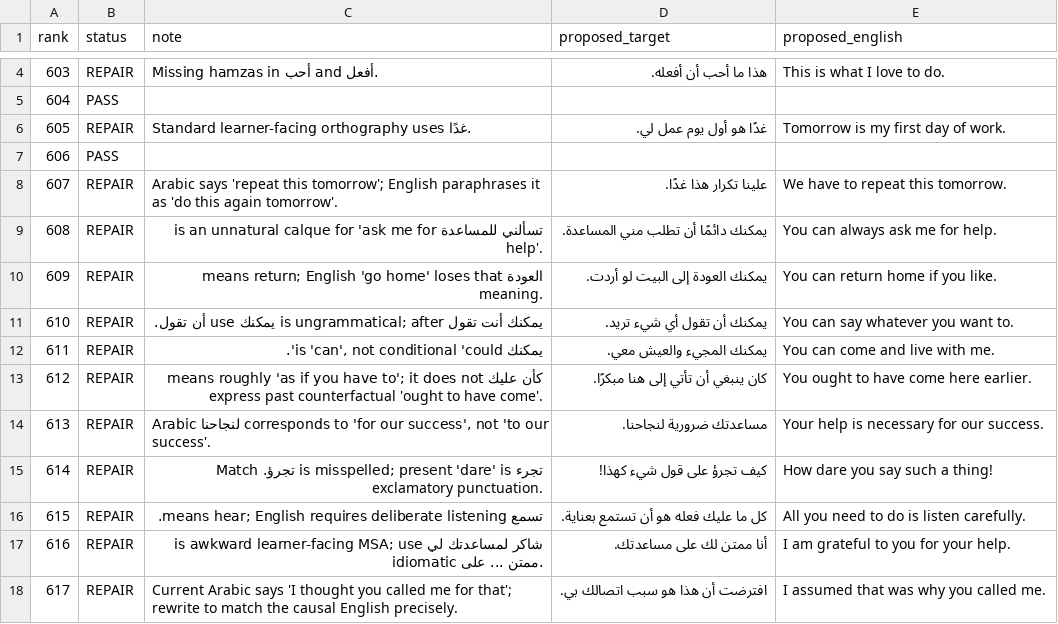
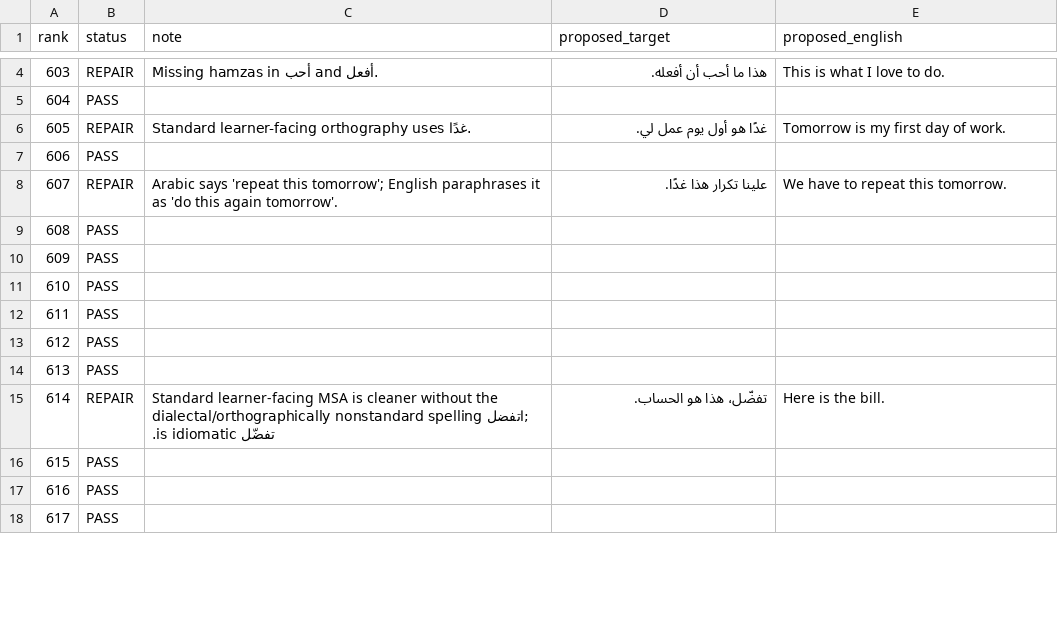
Before and after one commit to ualispublishing/learning, a CSV file: audit/language-workbooks/v1.0/row_by_row/arabic_0601_0650.csv, drawn as a sheet; only a part is shown, gaps mark what is left out; the diff covers the shown part only.

Commit message:
qa: keep Arabic rank 601 repair in progression band

```diff
--- a/audit/language-workbooks/v1.0/row_by_row/arabic_0601_0650.csv
+++ b/audit/language-workbooks/v1.0/row_by_row/arabic_0601_0650.csv
@@ -8,11 +8,11 @@ rank,status,note,proposed_target,proposed_english
 607,REPAIR,"Arabic says 'repeat this tomorrow'; English paraphrases it as 'do this again tomorrow'.",علينا تكرار هذا غدًا.,We have to repeat this tomorrow.
-608,REPAIR,"تسألني للمساعدة is an unnatural calque for 'ask me for help'.",يمكنك دائمًا أن تطلب مني المساعدة.,You can always ask me for help.
-609,REPAIR,"العودة means return; English 'go home' loses that meaning.",يمكنك العودة إلى البيت لو أردت.,You can return home if you like.
-610,REPAIR,"يمكنك أنت تقول is ungrammatical; after يمكنك use أن تقول.",يمكنك أن تقول أي شيء تريد.,You can say whatever you want to.
-611,REPAIR,"يمكنك is 'can', not conditional 'could'.",يمكنك المجيء والعيش معي.,You can come and live with me.
-612,REPAIR,"كأن عليك means roughly 'as if you have to'; it does not express past counterfactual 'ought to have come'.",كان ينبغي أن تأتي إلى هنا مبكرًا.,You ought to have come here earlier.
-613,REPAIR,"Arabic لنجاحنا corresponds to 'for our success', not 'to our success'.",مساعدتك ضرورية لنجاحنا.,Your help is necessary for our success.
-614,REPAIR,"تجرء is misspelled; present 'dare' is تجرؤ. Match exclamatory punctuation.",كيف تجرؤ على قول شيء كهذا!,How dare you say such a thing!
-615,REPAIR,"تسمع means hear; English requires deliberate listening.",كل ما عليك فعله هو أن تستمع بعناية.,All you need to do is listen carefully.
-616,REPAIR,"شاكر لمساعدتك لي is awkward learner-facing MSA; use idiomatic ممتن ... على.",أنا ممتن لك على مساعدتك.,I am grateful to you for your help.
-617,REPAIR,"Current Arabic says 'I thought you called me for that'; rewrite to match the causal English precisely.",افترضت أن هذا هو سبب اتصالك بي.,I assumed that was why you called me.
+608,PASS,,,
+609,PASS,,,
+610,PASS,,,
+611,PASS,,,
+612,PASS,,,
+613,PASS,,,
+614,REPAIR,"Standard learner-facing MSA is cleaner without the dialectal/orthographically nonstandard spelling اتفضل; تفضّل is idiomatic.","تفضّل، هذا هو الحساب.",Here is the bill.
+615,PASS,,,
+616,PASS,,,
+617,PASS,,,
```
Also changed, not shown: 66 edited cells elsewhere in this file.
